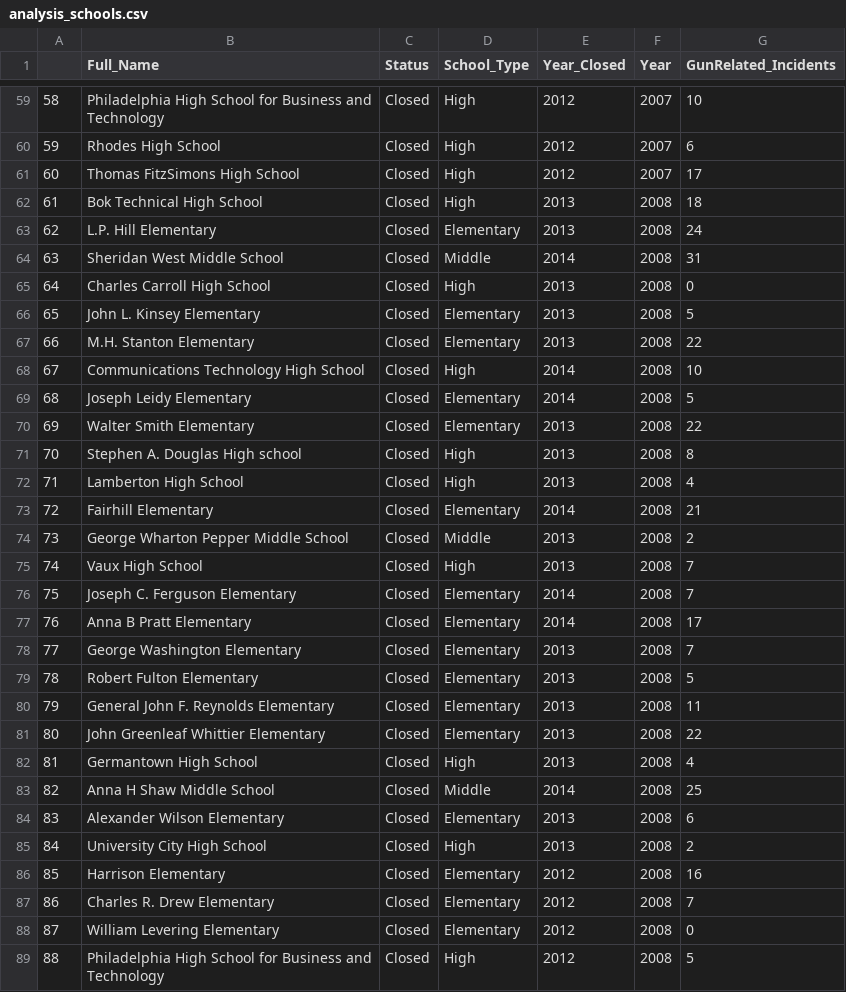
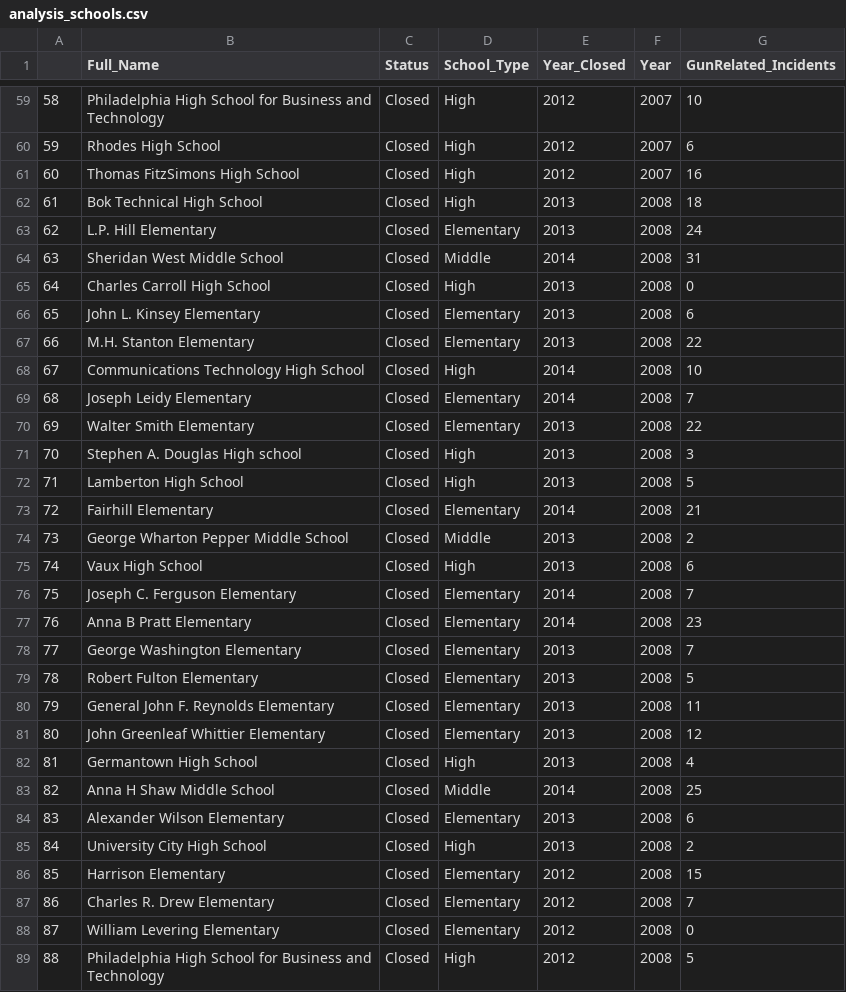
Before and after one commit to juliechristiedata/MindSite_SchoolClosing, a CSV file: data/analysis_schools.csv, drawn as a sheet; only a part is shown, gaps mark what is left out; the diff covers the shown part only.

```diff
--- a/data/analysis_schools.csv
+++ b/data/analysis_schools.csv
@@ -60,3 +60,3 @@
 "59","Rhodes High School","Closed","High",2012,"2007",6
-"60","Thomas FitzSimons High School","Closed","High",2012,"2007",17
+"60","Thomas FitzSimons High School","Closed","High",2012,"2007",16
 "61","Bok Technical High School","Closed","High",2013,"2008",18
@@ -65,14 +65,14 @@
 "64","Charles Carroll High School","Closed","High",2013,"2008",0
-"65","John L. Kinsey Elementary","Closed","Elementary",2013,"2008",5
+"65","John L. Kinsey Elementary","Closed","Elementary",2013,"2008",6
 "66","M.H. Stanton Elementary","Closed","Elementary",2013,"2008",22
 "67","Communications Technology High School","Closed","High",2014,"2008",10
-"68","Joseph Leidy Elementary","Closed","Elementary",2014,"2008",5
+"68","Joseph Leidy Elementary","Closed","Elementary",2014,"2008",7
 "69","Walter Smith Elementary","Closed","Elementary",2013,"2008",22
-"70","Stephen A. Douglas High school","Closed","High",2013,"2008",8
-"71","Lamberton High School","Closed","High",2013,"2008",4
+"70","Stephen A. Douglas High school","Closed","High",2013,"2008",3
+"71","Lamberton High School","Closed","High",2013,"2008",5
 "72","Fairhill Elementary","Closed","Elementary",2014,"2008",21
 "73","George Wharton Pepper Middle School","Closed","Middle",2013,"2008",2
-"74","Vaux High School","Closed","High",2013,"2008",7
+"74","Vaux High School","Closed","High",2013,"2008",6
 "75","Joseph C.  Ferguson Elementary","Closed","Elementary",2014,"2008",7
-"76","Anna B Pratt Elementary","Closed","Elementary",2014,"2008",17
+"76","Anna B Pratt Elementary","Closed","Elementary",2014,"2008",23
 "77","George Washington Elementary","Closed","Elementary",2013,"2008",7
@@ -80,3 +80,3 @@
 "79","General John F. Reynolds Elementary","Closed","Elementary",2013,"2008",11
-"80","John Greenleaf Whittier Elementary","Closed","Elementary",2013,"2008",22
+"80","John Greenleaf Whittier Elementary","Closed","Elementary",2013,"2008",12
 "81","Germantown High School","Closed","High",2013,"2008",4
@@ -85,3 +85,3 @@
 "84","University City High School","Closed","High",2013,"2008",2
-"85","Harrison Elementary","Closed","Elementary",2012,"2008",16
+"85","Harrison Elementary","Closed","Elementary",2012,"2008",15
 "86","Charles R. Drew Elementary","Closed","Elementary",2012,"2008",7
```
Also changed, not shown: 104 edited cells elsewhere in this file, 2015.csv, 2017.csv, 23 other files.
